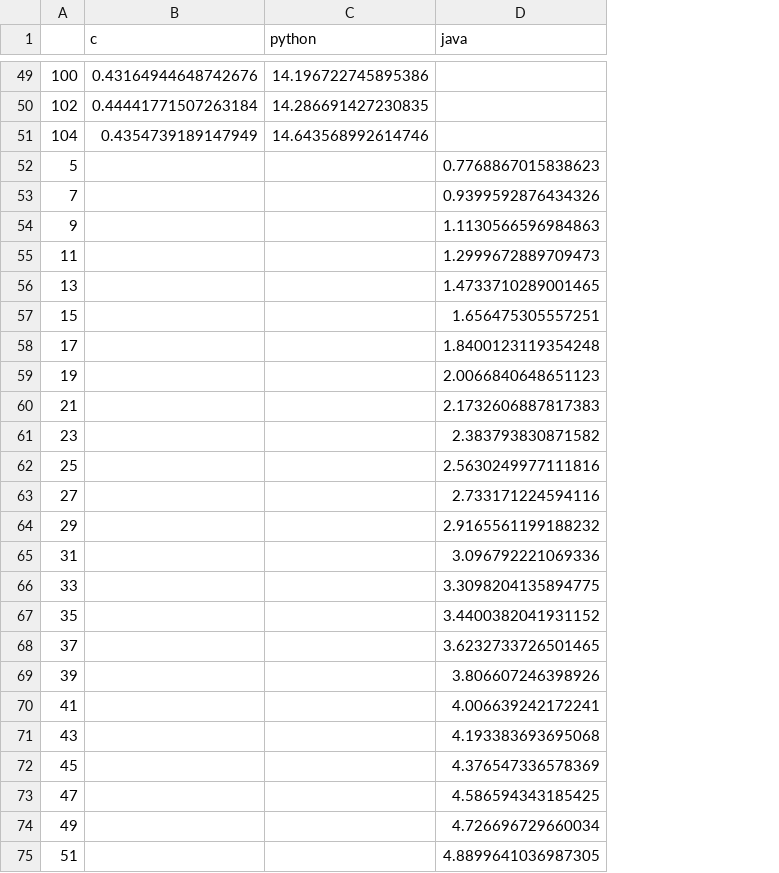
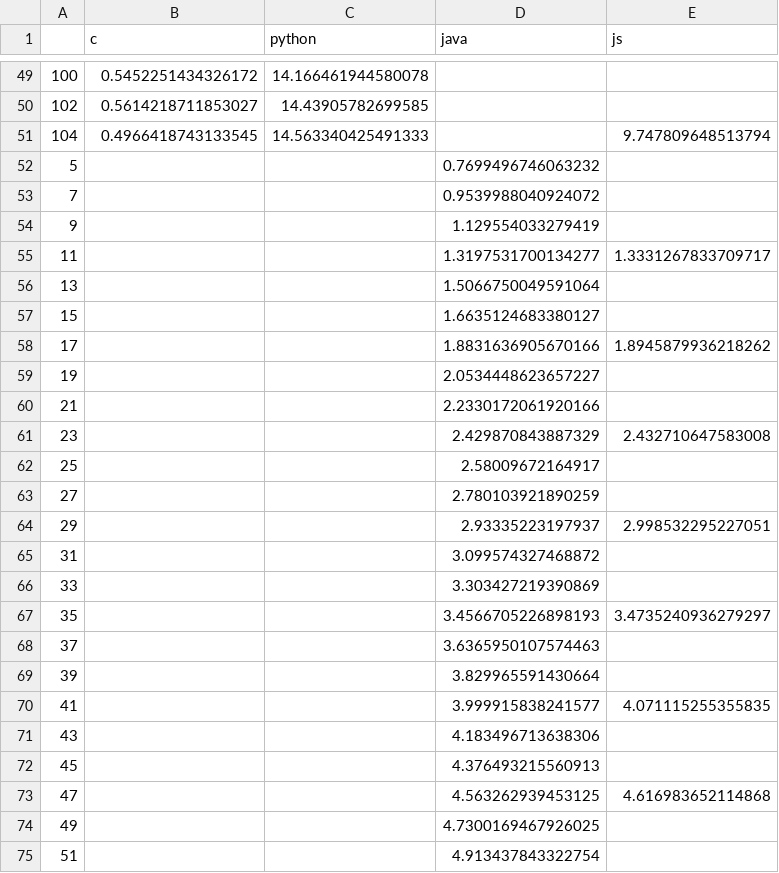
Before and after one commit to diverse-project/LiveRec, a CSV file: LiveFromDAP/performance/execute_performance.csv, drawn as a sheet; only a part is shown, gaps mark what is left out; the diff covers the shown part only; the diff names each change by its address in the sheet, - before the commit and + after, or states it on an @@ line.

```diff
--- a/LiveFromDAP/performance/execute_performance.csv
+++ b/LiveFromDAP/performance/execute_performance.csv
+column E (js), rows 51-73: 9.747809648513794 |  |  |  | 1.3331267833709717 |  |  | 1.8945879936218262 |  |  | 2.432710647583008 |  |  | 2.998532295227051 |  |  | 3.4735240936279297 |  |  | 4.071115255355835 |  |  | 4.616983652114868
-B49 (c): 0.43164944648742676
+B49 (c): 0.5452251434326172
-C49 (python): 14.196722745895386
+C49 (python): 14.166461944580078
-B50 (c): 0.44441771507263184
+B50 (c): 0.5614218711853027
-C50 (python): 14.286691427230835
+C50 (python): 14.43905782699585
-B51 (c): 0.4354739189147949
+B51 (c): 0.4966418743133545
-C51 (python): 14.643568992614746
+C51 (python): 14.563340425491333
-D52 (java): 0.7768867015838623
+D52 (java): 0.7699496746063232
-D53 (java): 0.9399592876434326
+D53 (java): 0.9539988040924072
-D54 (java): 1.1130566596984863
+D54 (java): 1.129554033279419
-D55 (java): 1.2999672889709473
+D55 (java): 1.3197531700134277
-D56 (java): 1.4733710289001465
+D56 (java): 1.5066750049591064
-D57 (java): 1.656475305557251
+D57 (java): 1.6635124683380127
-D58 (java): 1.8400123119354248
+D58 (java): 1.8831636905670166
-D59 (java): 2.0066840648651123
+D59 (java): 2.0534448623657227
-D60 (java): 2.1732606887817383
+D60 (java): 2.2330172061920166
-D61 (java): 2.383793830871582
+D61 (java): 2.429870843887329
-D62 (java): 2.5630249977111816
+D62 (java): 2.58009672164917
-D63 (java): 2.733171224594116
+D63 (java): 2.780103921890259
-D64 (java): 2.9165561199188232
+D64 (java): 2.93335223197937
-D65 (java): 3.096792221069336
+D65 (java): 3.099574327468872
-D66 (java): 3.3098204135894775
+D66 (java): 3.303427219390869
-D67 (java): 3.4400382041931152
+D67 (java): 3.4566705226898193
-D68 (java): 3.6232733726501465
+D68 (java): 3.6365950107574463
-D69 (java): 3.806607246398926
+D69 (java): 3.829965591430664
-D70 (java): 4.006639242172241
+D70 (java): 3.999915838241577
-D71 (java): 4.193383693695068
+D71 (java): 4.183496713638306
-D72 (java): 4.376547336578369
+D72 (java): 4.376493215560913
-D73 (java): 4.586594343185425
+D73 (java): 4.563262939453125
-D74 (java): 4.726696729660034
+D74 (java): 4.7300169467926025
-D75 (java): 4.8899641036987305
+D75 (java): 4.913437843322754
```
Also changed, not shown: 120 edited cells elsewhere in this file, LiveFromDAP/performance/compile_code_performance.csv, LiveFromDAP/performance/load_code_performance.csv, 26 other files.
